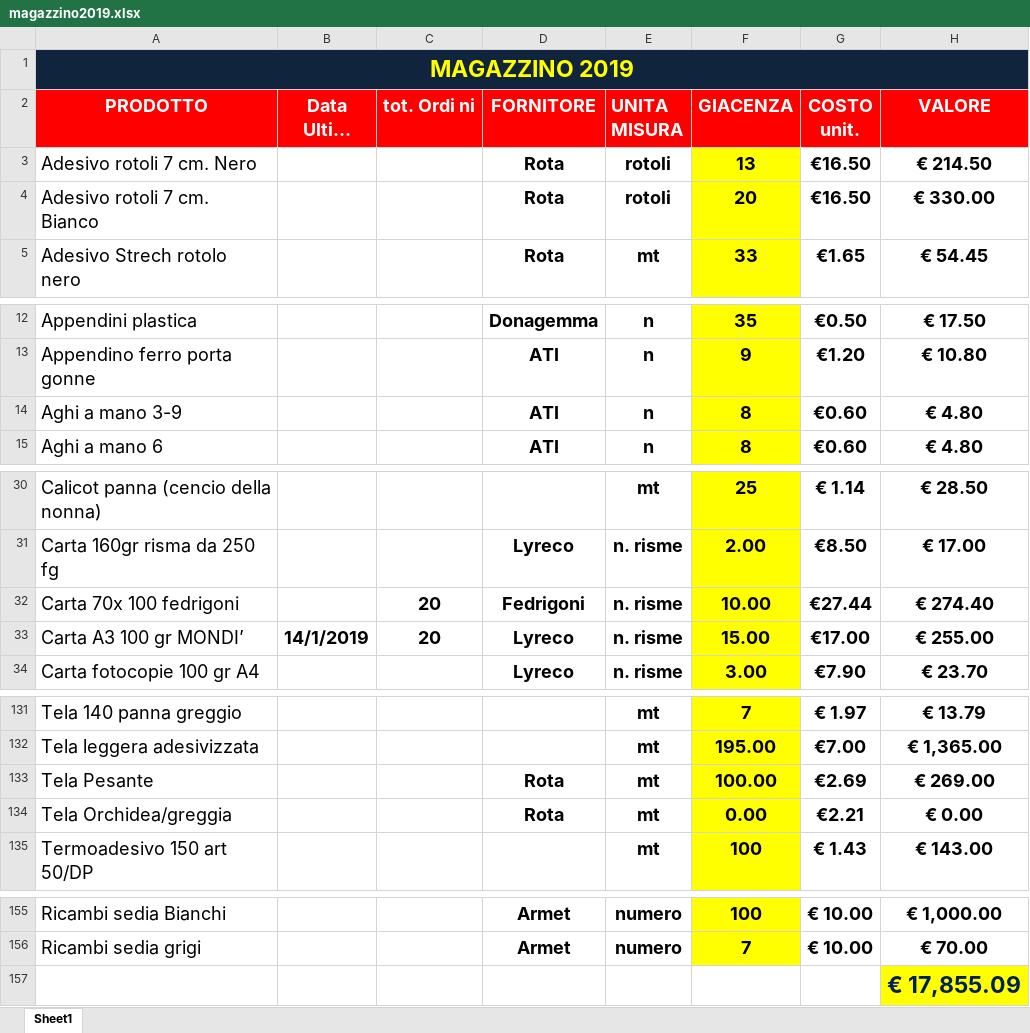
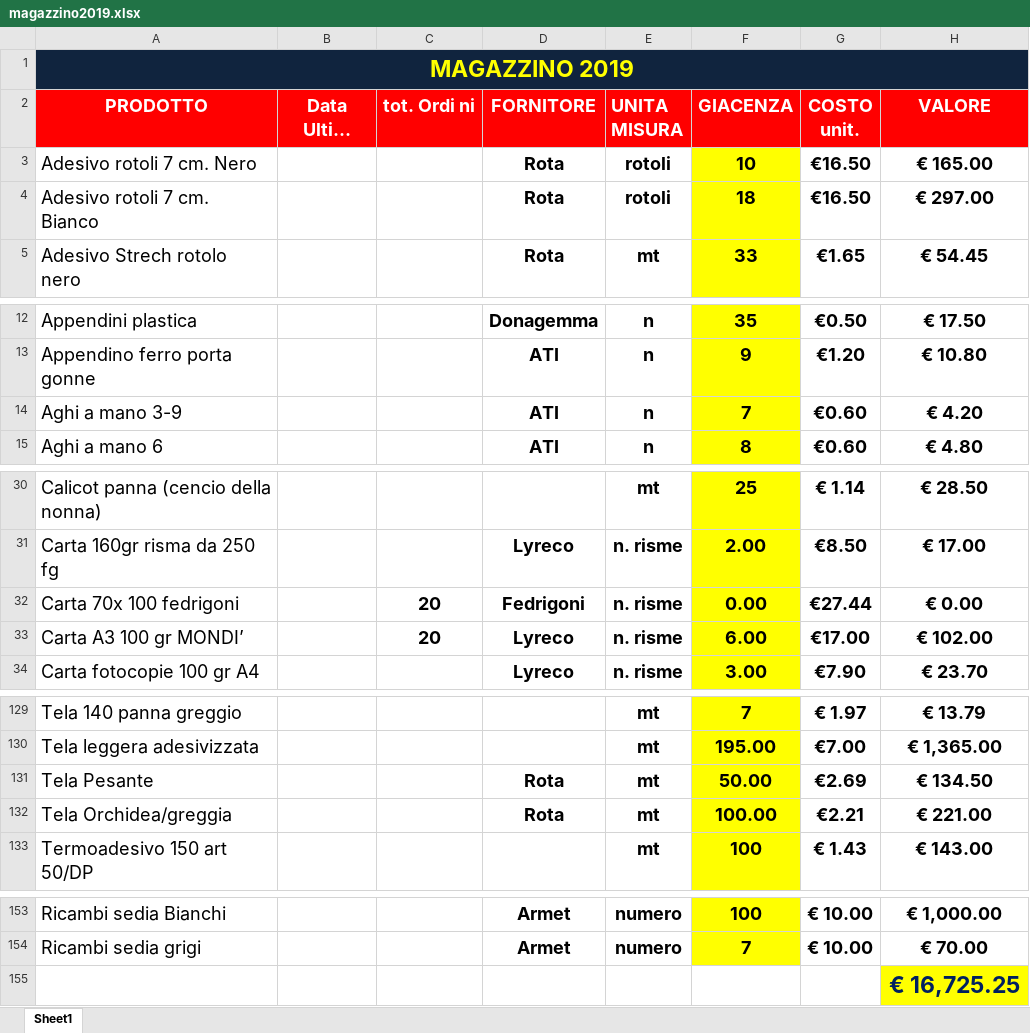
Before and after one commit to magazzino/deposito, an Excel workbook: magazzino2019.xlsx, sheet Sheet1, drawn as a sheet; only a part is shown, gaps mark what is left out; long unchanged cells end in …; values as stored, in another font and other column widths than the file's, no borders; conditional formats not drawn; addresses are those after the commit; the diff covers the shown part only; the diff names each change by its address in the sheet, - before the commit and + after, or states it on an @@ line.

```diff
--- a/magazzino2019.xlsx (sheet Sheet1)
+++ b/magazzino2019.xlsx (sheet Sheet1)
-F3 (GIACENZA): 13
+F3 (GIACENZA): 10
-H3 (VALORE): € 214.50
+H3 (VALORE): € 165.00
-F4 (GIACENZA): 20
+F4 (GIACENZA): 18
-H4 (VALORE): € 330.00
+H4 (VALORE): € 297.00
-F14 (GIACENZA): 8
+F14 (GIACENZA): 7
-H14 (VALORE): € 4.80
+H14 (VALORE): € 4.20
-F32 (GIACENZA): 10.00
+F32 (GIACENZA): 0.00
-H32 (VALORE): € 274.40
+H32 (VALORE): € 0.00
-B33 (Data Ultimo arrivo): 14/1/2019
+B33 (Data Ultimo arrivo): (empty)
-F33 (GIACENZA): 15.00
+F33 (GIACENZA): 6.00
-H33 (VALORE): € 255.00
+H33 (VALORE): € 102.00
-F131 (GIACENZA): 100.00
+F131 (GIACENZA): 50.00
-H131 (VALORE): € 269.00
+H131 (VALORE): € 134.50
-F132 (GIACENZA): 0.00
+F132 (GIACENZA): 100.00
-H132 (VALORE): € 0.00
+H132 (VALORE): € 221.00
-H155 (VALORE): € 17,855.09
+H155 (VALORE): € 16,725.25
```
Also changed, not shown: 2 removed rows and 30 edited cells elsewhere in this sheet, formulas that keep their value, 1 other file.
